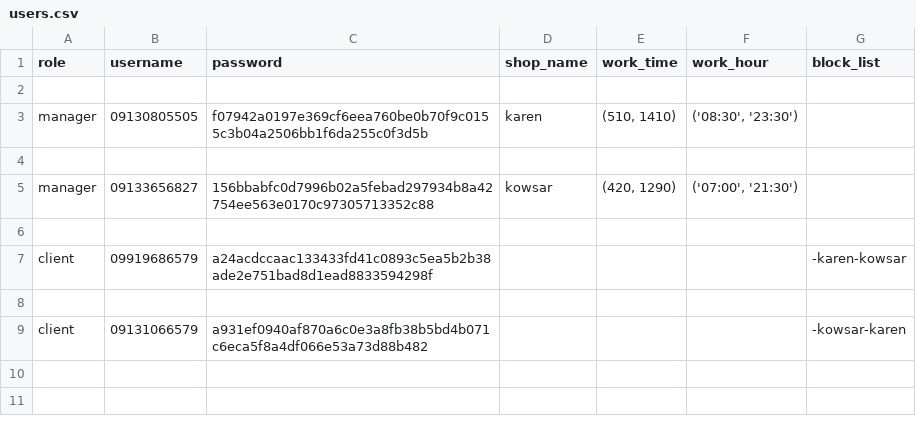
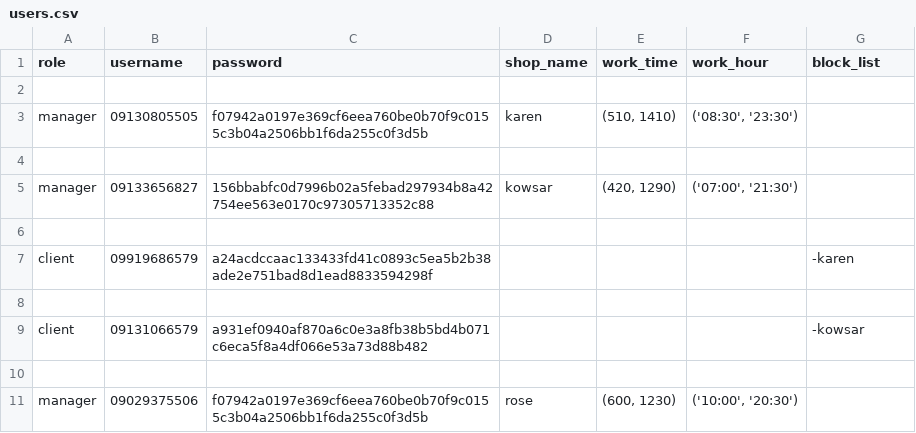
Before and after one commit to nargesghanei/online_shop, a CSV file: users.csv, drawn as a sheet.

Commit message:
add some clients access and copmpelete the search of shop and product

```diff
--- a/users.csv
+++ b/users.csv
@@ -6,4 +6,6 @@ manager,09133656827,156bbabfc0d7996b02a5febad297934b8a42754ee563e0170c9730571335
 
-client,09919686579,a24acdccaac133433fd41c0893c5ea5b2b38ade2e751bad8d1ead8833594298f,,,,-karen-kowsar
+client,09919686579,a24acdccaac133433fd41c0893c5ea5b2b38ade2e751bad8d1ead8833594298f,,,,-karen
 
-client,09131066579,a931ef0940af870a6c0e3a8fb38b5bd4b071c6eca5f8a4df066e53a73d88b482,,,,-kowsar-karen
+client,09131066579,a931ef0940af870a6c0e3a8fb38b5bd4b071c6eca5f8a4df066e53a73d88b482,,,,-kowsar
+
+manager,09029375506,f07942a0197e369cf6eea760be0b70f9c0155c3b04a2506bb1f6da255c0f3d5b,rose,"(600, 1230)","('10:00', '20:30')",
```
Also changed, not shown: 3 other files.
